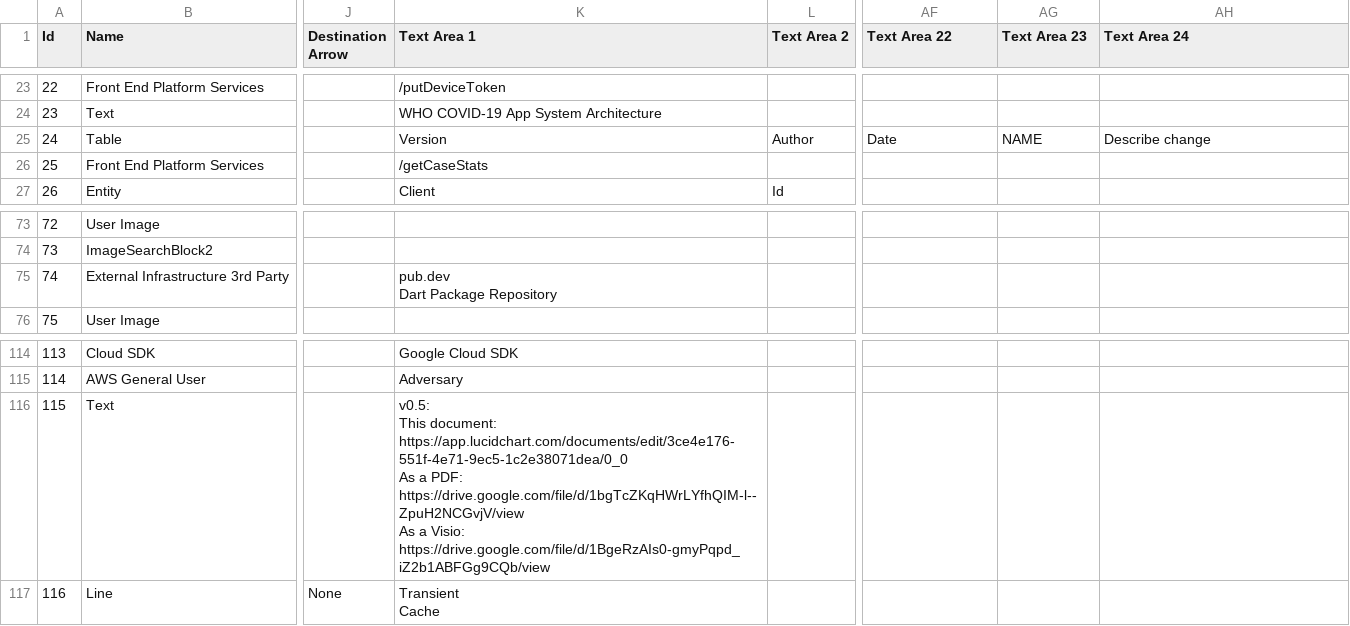
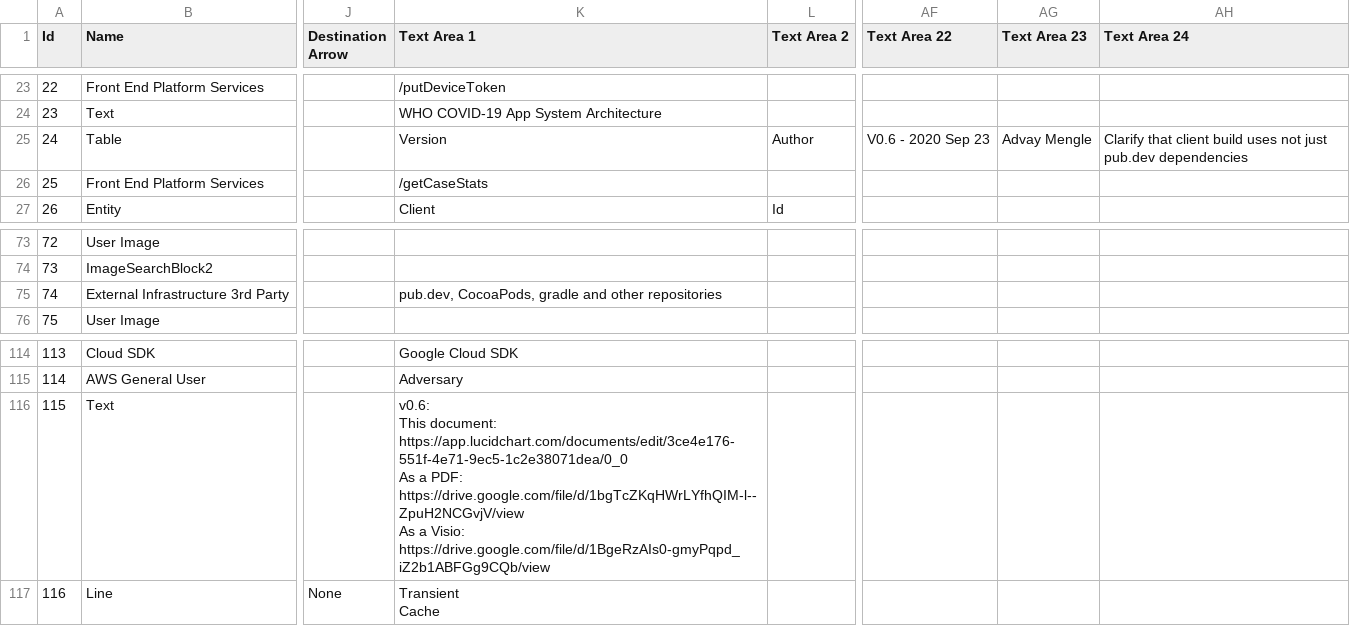
Before and after one commit to cmobiledev5/COVID-19-App, a CSV file: docs/devdesign/System-Architecture-Diagram.csv, drawn as a sheet; only a part is shown, gaps mark what is left out; ↵ is a line break in a cell; the diff names each change by its address in the sheet, - before the commit and + after, or states it on an @@ line.

Commit message:
Arch Diagram updated to v0.6 (#1518)
Main correction is that client build depends on dependencies not only from pub.dev.

```diff
--- a/docs/devdesign/System-Architecture-Diagram.csv
+++ b/docs/devdesign/System-Architecture-Diagram.csv
-AF25 (Text Area 22): Date
+AF25 (Text Area 22): V0.6 - 2020 Sep 23
-AG25 (Text Area 23): NAME
+AG25 (Text Area 23): Advay Mengle
-AH25 (Text Area 24): Describe change
+AH25 (Text Area 24): Clarify that client build uses not just pub.dev dependencies
-K75 (Text Area 1): pub.dev ↵ Dart Package Repository
+K75 (Text Area 1): pub.dev, CocoaPods, gradle and other repositories
-K116 (Text Area 1): v0.5: ↵ This document:…
+K116 (Text Area 1): v0.6: ↵ This document:…
```
